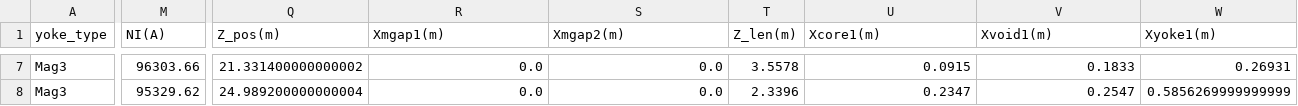
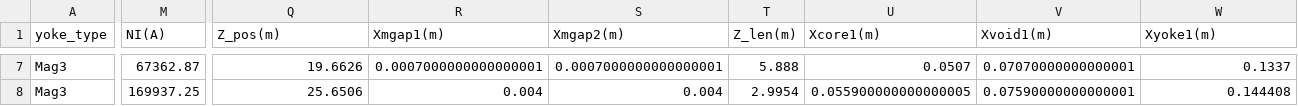
Before and after one commit to lfpc/MuonsAndMatter, a CSV file: data/magnet_params.csv, drawn as a sheet; only a part is shown, gaps mark what is left out; the diff covers the shown part only; the diff names each change by its address in the sheet, - before the commit and + after, or states it on an @@ line.

```diff
--- a/data/magnet_params.csv
+++ b/data/magnet_params.csv
-M7 (NI(A)): 96303.66
+M7 (NI(A)): 67362.87
-Q7 (Z_pos(m)): 21.331400000000002
+Q7 (Z_pos(m)): 19.6626
-R7 (Xmgap1(m)): 0.0
+R7 (Xmgap1(m)): 0.0007000000000000001
-S7 (Xmgap2(m)): 0.0
+S7 (Xmgap2(m)): 0.0007000000000000001
-T7 (Z_len(m)): 3.5578
+T7 (Z_len(m)): 5.888
-U7 (Xcore1(m)): 0.0915
+U7 (Xcore1(m)): 0.0507
-V7 (Xvoid1(m)): 0.1833
+V7 (Xvoid1(m)): 0.07070000000000001
-W7 (Xyoke1(m)): 0.26931
+W7 (Xyoke1(m)): 0.1337
-M8 (NI(A)): 95329.62
+M8 (NI(A)): 169937.25
-Q8 (Z_pos(m)): 24.989200000000004
+Q8 (Z_pos(m)): 25.6506
-R8 (Xmgap1(m)): 0.0
+R8 (Xmgap1(m)): 0.004
-S8 (Xmgap2(m)): 0.0
+S8 (Xmgap2(m)): 0.004
-T8 (Z_len(m)): 2.3396
+T8 (Z_len(m)): 2.9954
-U8 (Xcore1(m)): 0.2347
+U8 (Xcore1(m)): 0.055900000000000005
-V8 (Xvoid1(m)): 0.2547
+V8 (Xvoid1(m)): 0.07590000000000001
-W8 (Xyoke1(m)): 0.5856269999999999
+W8 (Xyoke1(m)): 0.144408
```
Also changed, not shown: 81 edited cells elsewhere in this file, 4 other files.
